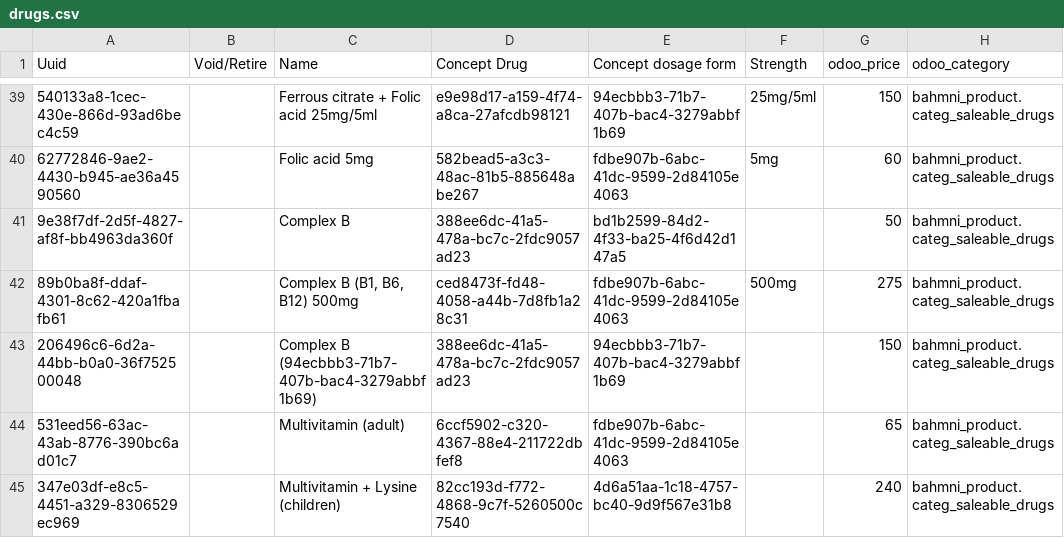
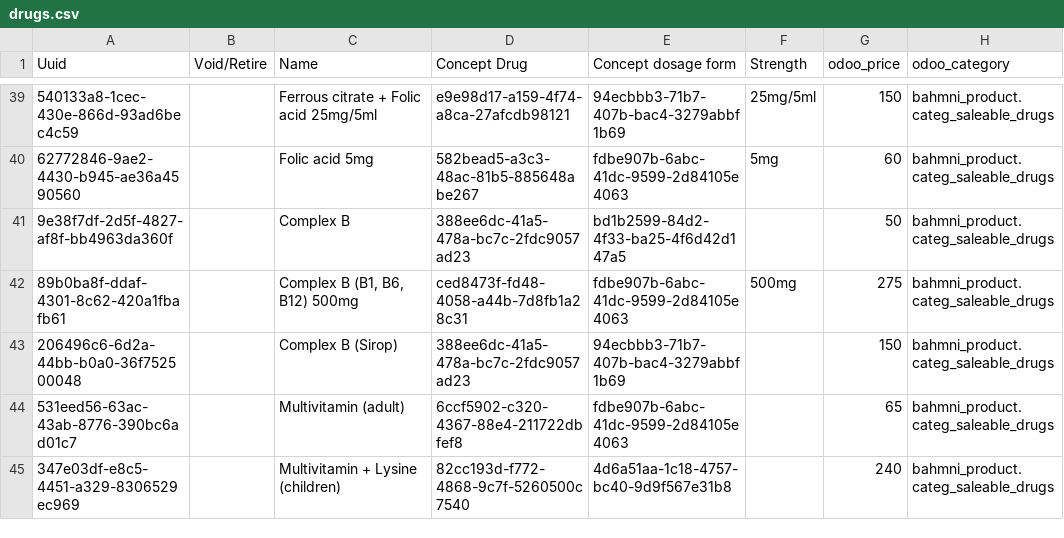
Before and after one commit to CRUDEM/openmrs-config-hsc, a CSV file: configuration/drugs/drugs.csv, drawn as a sheet; only a part is shown, gaps mark what is left out; the diff names each change by its address in the sheet, - before the commit and + after, or states it on an @@ line.

Commit message:
Edited uuid

```diff
--- a/configuration/drugs/drugs.csv
+++ b/configuration/drugs/drugs.csv
-C43 (Name): Complex B (94ecbbb3-71b7-407b-bac4-3279abbf1b69)
+C43 (Name): Complex B (Sirop)
```
